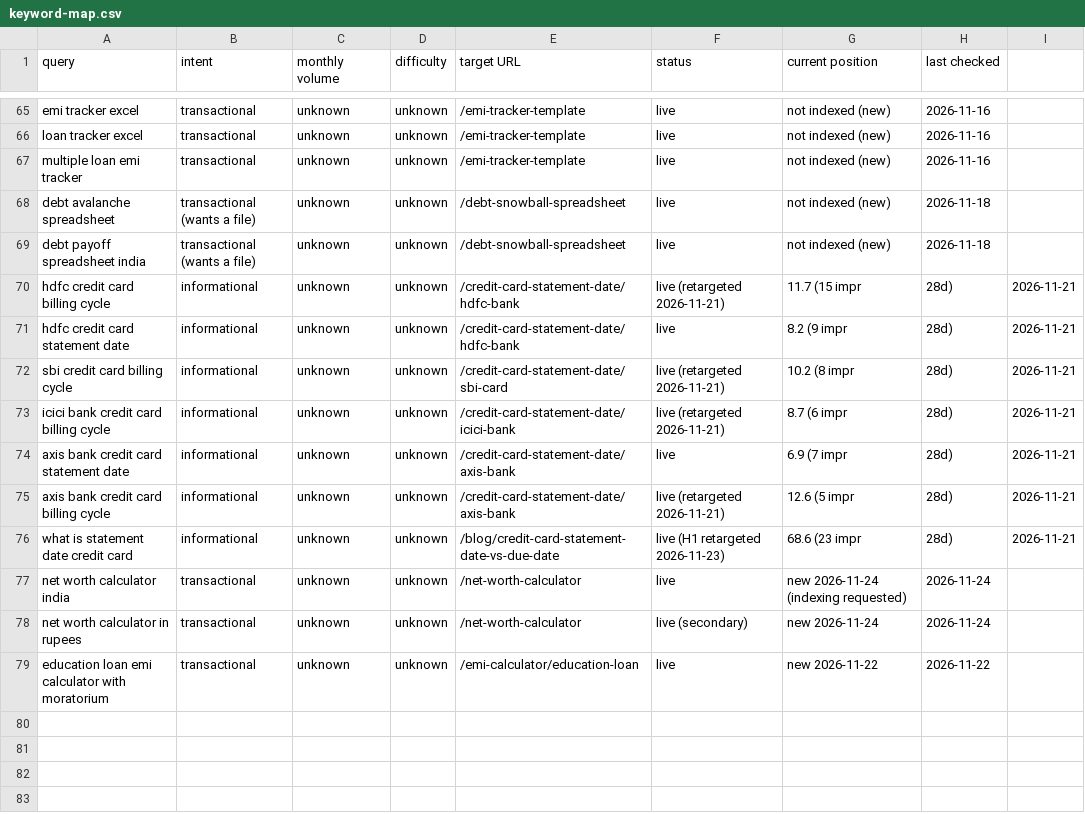
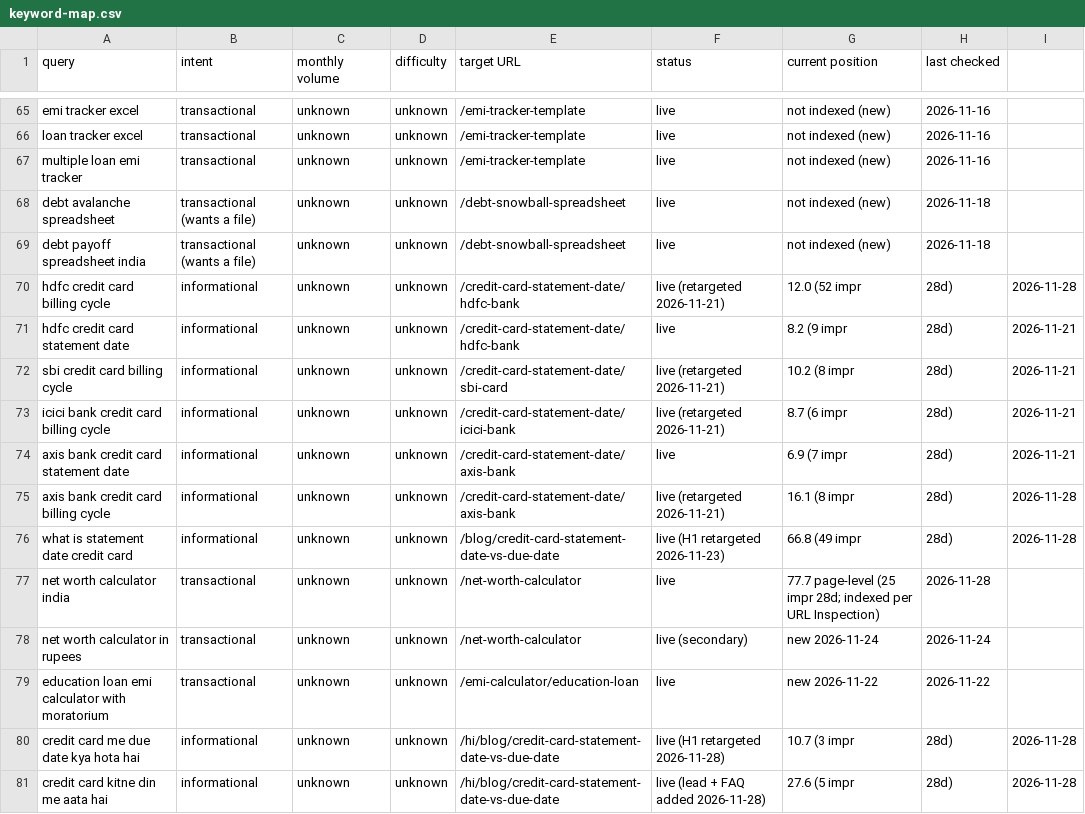
Before and after one commit to adityaps70/Mylife, a CSV file: seo/keyword-map.csv, drawn as a sheet; only a part is shown, gaps mark what is left out.

```diff
--- a/seo/keyword-map.csv
+++ b/seo/keyword-map.csv
@@ -69,3 +69,3 @@ debt avalanche spreadsheet,transactional (wants a file),unknown,unknown,/debt-sn
 debt payoff spreadsheet india,transactional (wants a file),unknown,unknown,/debt-snowball-spreadsheet,live,not indexed (new),2026-11-18
-hdfc credit card billing cycle,informational,unknown,unknown,/credit-card-statement-date/hdfc-bank,live (retargeted 2026-11-21),11.7 (15 impr, 28d),2026-11-21
+hdfc credit card billing cycle,informational,unknown,unknown,/credit-card-statement-date/hdfc-bank,live (retargeted 2026-11-21),12.0 (52 impr, 28d),2026-11-28
 hdfc credit card statement date,informational,unknown,unknown,/credit-card-statement-date/hdfc-bank,live,8.2 (9 impr, 28d),2026-11-21
@@ -74,6 +74,8 @@ icici bank credit card billing cycle,informational,unknown,unknown,/credit-card-
 axis bank credit card statement date,informational,unknown,unknown,/credit-card-statement-date/axis-bank,live,6.9 (7 impr, 28d),2026-11-21
-axis bank credit card billing cycle,informational,unknown,unknown,/credit-card-statement-date/axis-bank,live (retargeted 2026-11-21),12.6 (5 impr, 28d),2026-11-21
-what is statement date credit card,informational,unknown,unknown,/blog/credit-card-statement-date-vs-due-date,live (H1 retargeted 2026-11-23),68.6 (23 impr, 28d),2026-11-21
-net worth calculator india,transactional,unknown,unknown,/net-worth-calculator,live,new 2026-11-24 (indexing requested),2026-11-24
+axis bank credit card billing cycle,informational,unknown,unknown,/credit-card-statement-date/axis-bank,live (retargeted 2026-11-21),16.1 (8 impr, 28d),2026-11-28
+what is statement date credit card,informational,unknown,unknown,/blog/credit-card-statement-date-vs-due-date,live (H1 retargeted 2026-11-23),66.8 (49 impr, 28d),2026-11-28
+net worth calculator india,transactional,unknown,unknown,/net-worth-calculator,live,77.7 page-level (25 impr 28d; indexed per URL Inspection),2026-11-28
 net worth calculator in rupees,transactional,unknown,unknown,/net-worth-calculator,live (secondary),new 2026-11-24,2026-11-24
 education loan emi calculator with moratorium,transactional,unknown,unknown,/emi-calculator/education-loan,live,new 2026-11-22,2026-11-22
+credit card me due date kya hota hai,informational,unknown,unknown,/hi/blog/credit-card-statement-date-vs-due-date,live (H1 retargeted 2026-11-28),10.7 (3 impr, 28d),2026-11-28
+credit card kitne din me aata hai,informational,unknown,unknown,/hi/blog/credit-card-statement-date-vs-due-date,live (lead + FAQ added 2026-11-28),27.6 (5 impr, 28d),2026-11-28
```
Also changed, not shown: 4 other files.
